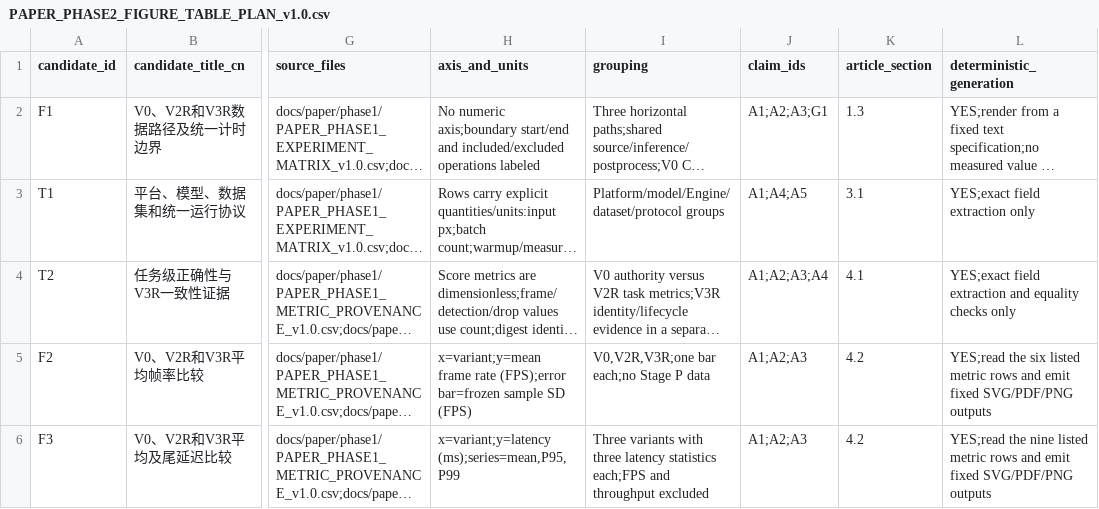
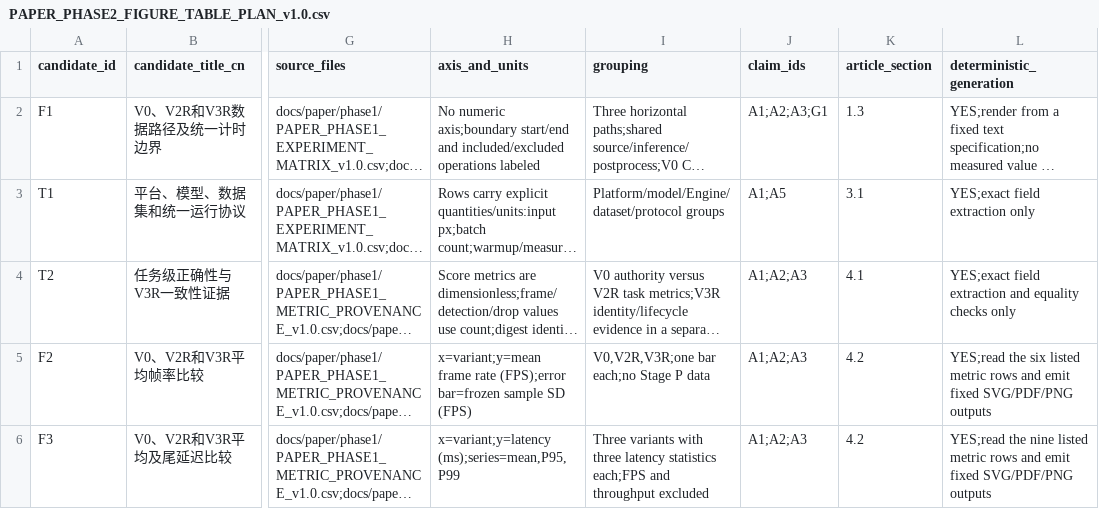
Before and after one commit to inevitablekl/edge-ai-defect, a CSV file: docs/paper/phase2/PAPER_PHASE2_FIGURE_TABLE_PLAN_v1.0.csv, drawn as a sheet; only a part is shown, gaps mark what is left out; long unchanged cells end in …; the diff names each change by its address in the sheet, - before the commit and + after, or states it on an @@ line.

Commit message:
docs(paper): remediate phase 2 F1 crosswalk

```diff
--- a/docs/paper/phase2/PAPER_PHASE2_FIGURE_TABLE_PLAN_v1.0.csv
+++ b/docs/paper/phase2/PAPER_PHASE2_FIGURE_TABLE_PLAN_v1.0.csv
-J3 (claim_ids): A1;A4;A5
+J3 (claim_ids): A1;A5
-J4 (claim_ids): A1;A2;A3;A4
+J4 (claim_ids): A1;A2;A3
```
Also changed, not shown: docs/paper/phase2/PAPER_PHASE2_CLAIM_ARCHITECTURE_v1.0.csv, 2 other files.
